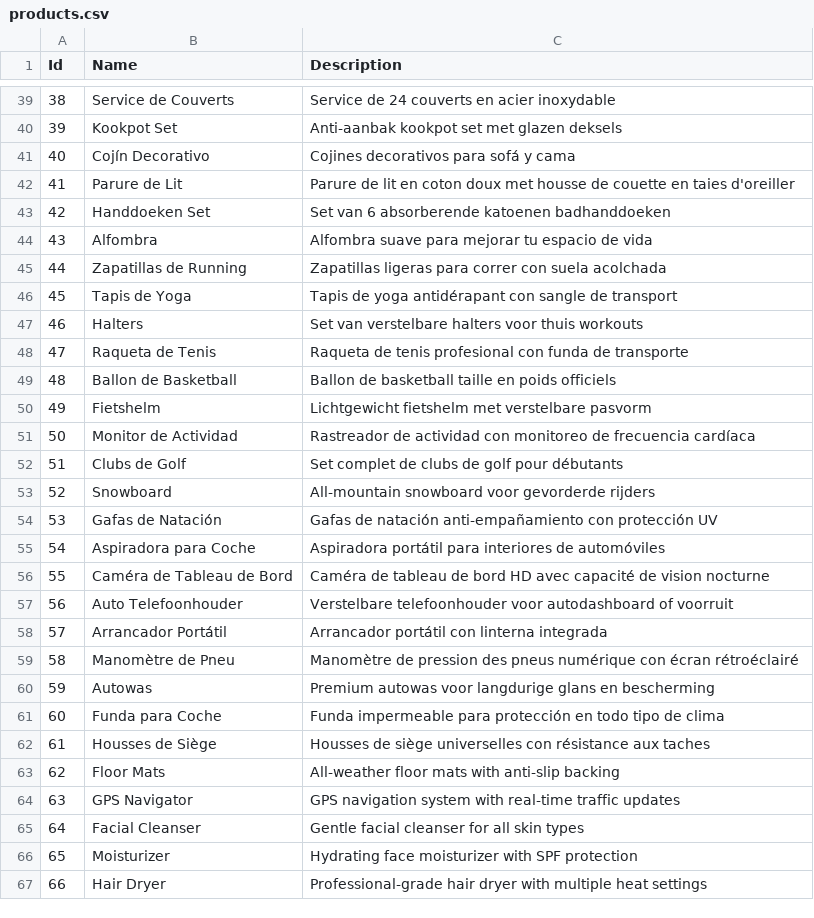
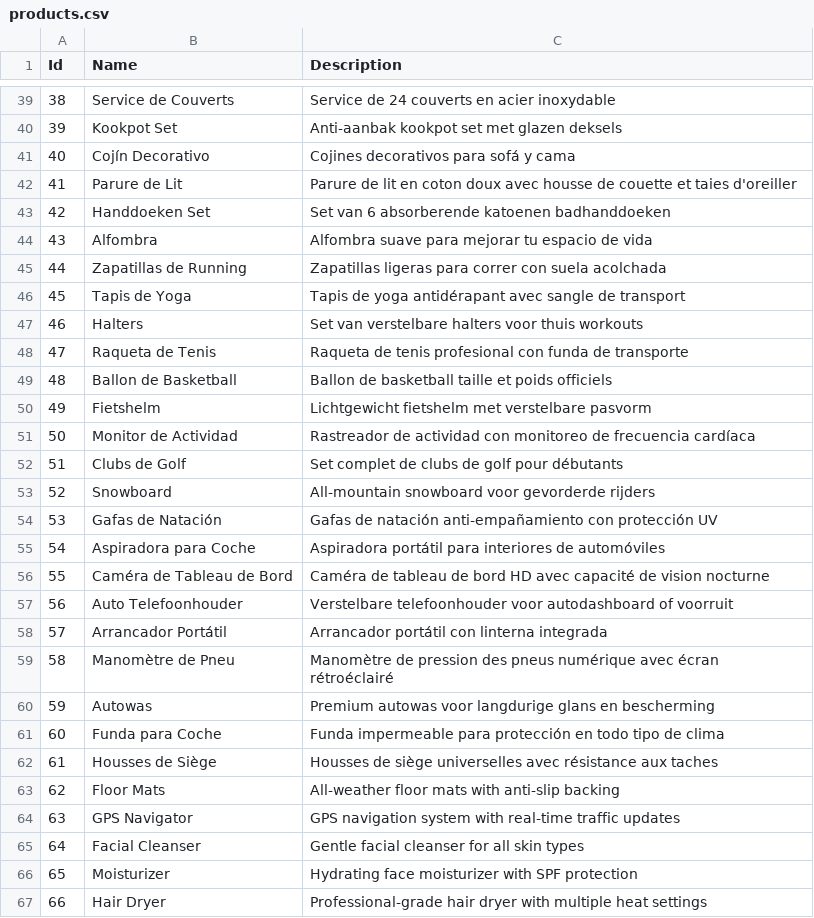
Before and after one commit to JoranBergfeld/sample-ai-powered-store, a CSV file: products.csv, drawn as a sheet; only a part is shown, gaps mark what is left out; the diff names each change by its address in the sheet, - before the commit and + after, or states it on an @@ line.

```diff
--- a/products.csv
+++ b/products.csv
-C42 (Description): …coton doux met housse de couette en taies d'oreiller
+C42 (Description): …coton doux avec housse de couette et taies d'oreiller
-C46 (Description): …yoga antidérapant con sangle de…
+C46 (Description): …yoga antidérapant avec sangle de…
-C49 (Description): …basketball taille en poids officiels
+C49 (Description): …basketball taille et poids officiels
-C59 (Description): …pneus numérique con écran rétroéclairé
+C59 (Description): …pneus numérique avec écran rétroéclairé
-C62 (Description): …siège universelles con résistance aux…
+C62 (Description): …siège universelles avec résistance aux…
```
Also changed, not shown: 10 other files.
